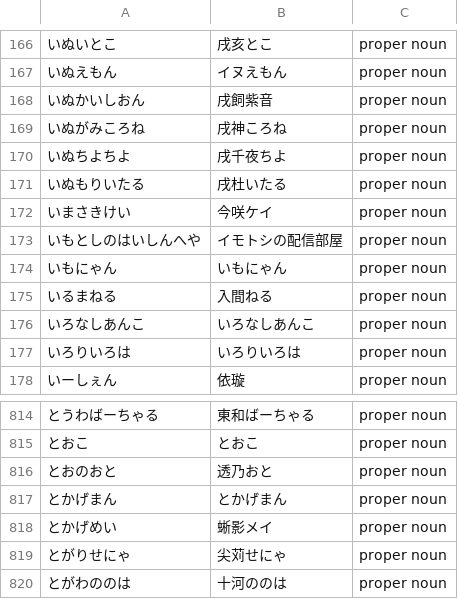
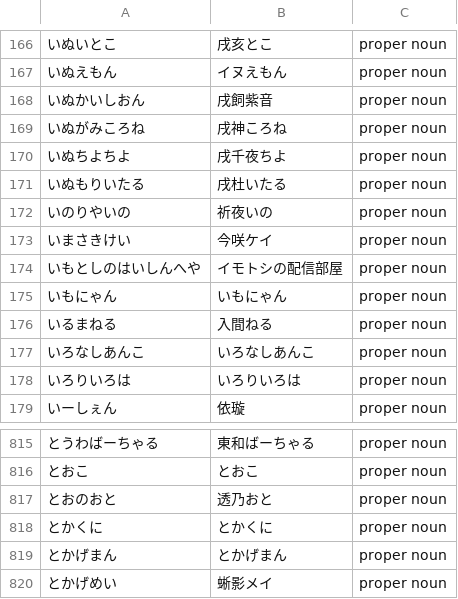
Before and after one commit to AkioPonkotu/VTuberDictionary, a CSV file: dist/vtuber_dictionary_macos.csv, drawn as a sheet; only a part is shown, gaps mark what is left out; the shorter side is filled out with more unchanged rows; the diff names each change by its address in the sheet, - before the commit and + after, or states it on an @@ line.

```diff
--- a/dist/vtuber_dictionary_macos.csv
+++ b/dist/vtuber_dictionary_macos.csv
+row 172: いのりやいの | 祈夜いの | proper noun
+row 818: とかくに | とかくに | proper noun
```
Also changed, not shown: dist/vtuber_dictionary.tsv, 3 other files.
